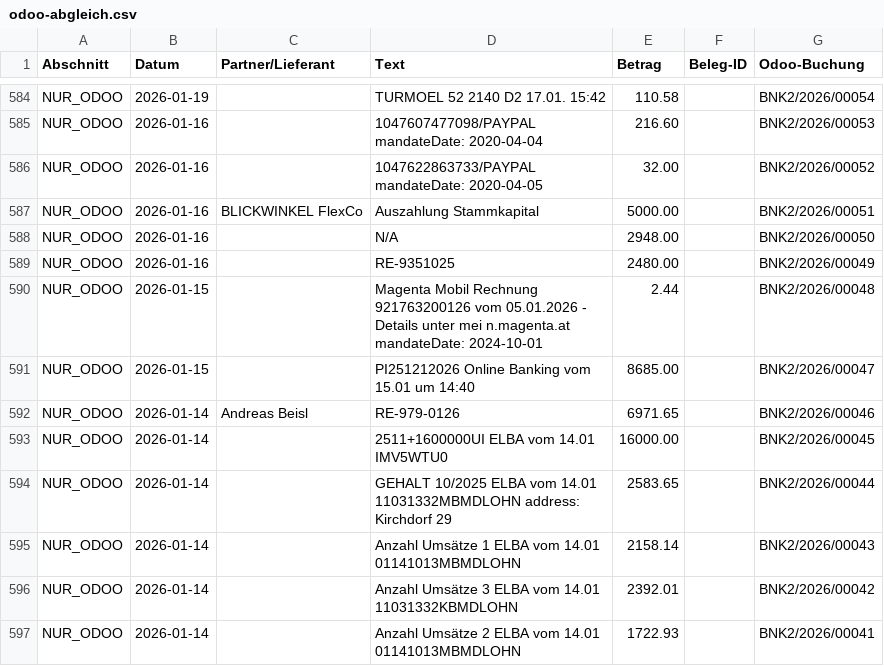
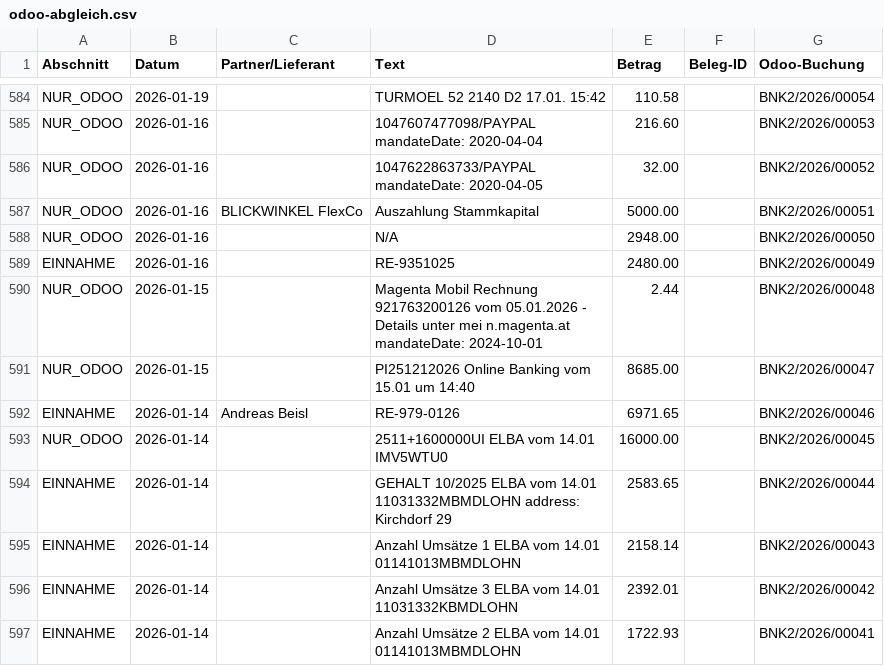
Before and after one commit to blickwinkelflexco/LenksystemROI, a CSV file: buchhaltung/exports/odoo-abgleich.csv, drawn as a sheet; only a part is shown, gaps mark what is left out; the diff covers the shown part only.

```diff
--- a/buchhaltung/exports/odoo-abgleich.csv
+++ b/buchhaltung/exports/odoo-abgleich.csv
@@ -588,10 +588,10 @@ NUR_ODOO;2026-01-16;BLICKWINKEL FlexCo;Auszahlung Stammkapital;5000.00;;BNK2/202
 NUR_ODOO;2026-01-16;;N/A;2948.00;;BNK2/2026/00050
-NUR_ODOO;2026-01-16;;RE-9351025;2480.00;;BNK2/2026/00049
+EINNAHME;2026-01-16;;RE-9351025;2480.00;;BNK2/2026/00049
 NUR_ODOO;2026-01-15;;Magenta Mobil Rechnung 921763200126 vom 05.01.2026 - Details unter mei n.magenta.at mandateDate: 2024-10-01;2.44;;BNK2/2026/00048
 NUR_ODOO;2026-01-15;;PI251212026 Online Banking vom 15.01 um 14:40;8685.00;;BNK2/2026/00047
-NUR_ODOO;2026-01-14;Andreas Beisl;RE-979-0126;6971.65;;BNK2/2026/00046
+EINNAHME;2026-01-14;Andreas Beisl;RE-979-0126;6971.65;;BNK2/2026/00046
 NUR_ODOO;2026-01-14;;2511+1600000UI ELBA vom 14.01 IMV5WTU0;16000.00;;BNK2/2026/00045
-NUR_ODOO;2026-01-14;;GEHALT 10/2025 ELBA vom 14.01 11031332MBMDLOHN address: Kirchdorf 29;2583.65;;BNK2/2026/00044
-NUR_ODOO;2026-01-14;;Anzahl Umsätze 1 ELBA vom 14.01 01141013MBMDLOHN;2158.14;;BNK2/2026/00043
-NUR_ODOO;2026-01-14;;Anzahl Umsätze 3 ELBA vom 14.01 11031332KBMDLOHN;2392.01;;BNK2/2026/00042
-NUR_ODOO;2026-01-14;;Anzahl Umsätze 2 ELBA vom 14.01 01141013MBMDLOHN;1722.93;;BNK2/2026/00041
+EINNAHME;2026-01-14;;GEHALT 10/2025 ELBA vom 14.01 11031332MBMDLOHN address: Kirchdorf 29;2583.65;;BNK2/2026/00044
+EINNAHME;2026-01-14;;Anzahl Umsätze 1 ELBA vom 14.01 01141013MBMDLOHN;2158.14;;BNK2/2026/00043
+EINNAHME;2026-01-14;;Anzahl Umsätze 3 ELBA vom 14.01 11031332KBMDLOHN;2392.01;;BNK2/2026/00042
+EINNAHME;2026-01-14;;Anzahl Umsätze 2 ELBA vom 14.01 01141013MBMDLOHN;1722.93;;BNK2/2026/00041
```
Also changed, not shown: 122 edited cells elsewhere in this file, 6 other files.
